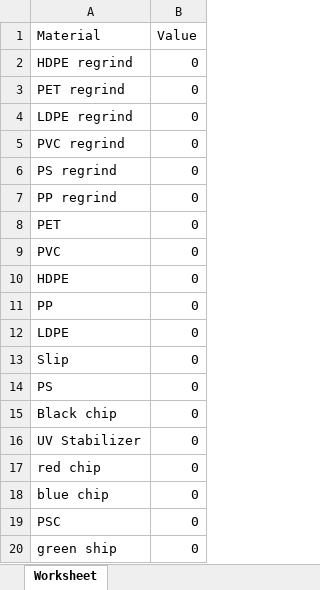
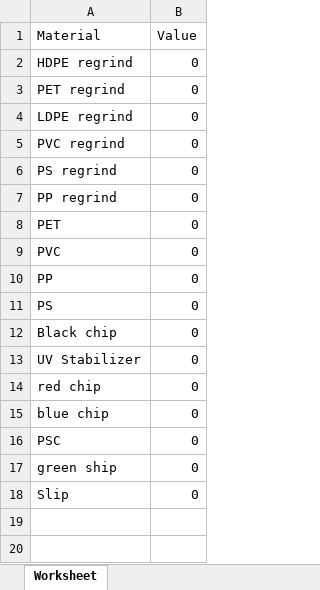
Before and after one commit to nininv/mdn-api-laravel, an Excel workbook: public/assets/app/reports/Acme Inc - System Inventory Report.xlsx, sheet Worksheet, drawn as a sheet; values as stored, in another font and other column widths than the file's, no borders; removed rows and columns are numbered as before the commit, all else as after; the diff names each change by its address in the sheet, - before the commit and + after, or states it on an @@ line.

Commit message:
create report functions

```diff
--- a/public/assets/app/reports/Acme Inc - System Inventory Report.xlsx (sheet Worksheet)
+++ b/public/assets/app/reports/Acme Inc - System Inventory Report.xlsx (sheet Worksheet)
-row 10: HDPE | 0
-row 12: LDPE | 0
@@ row 13 moved to row 18: Slip @@
```
Also changed, not shown: 9 other files.
